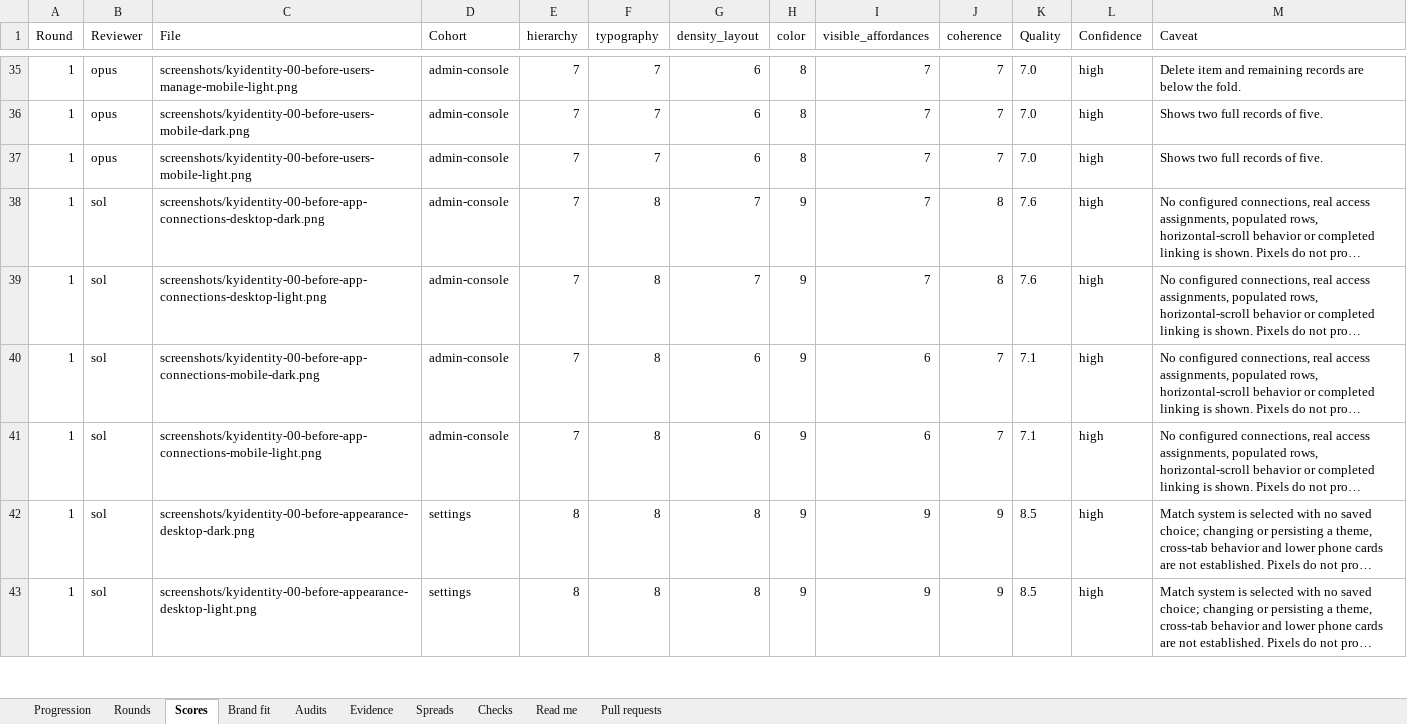
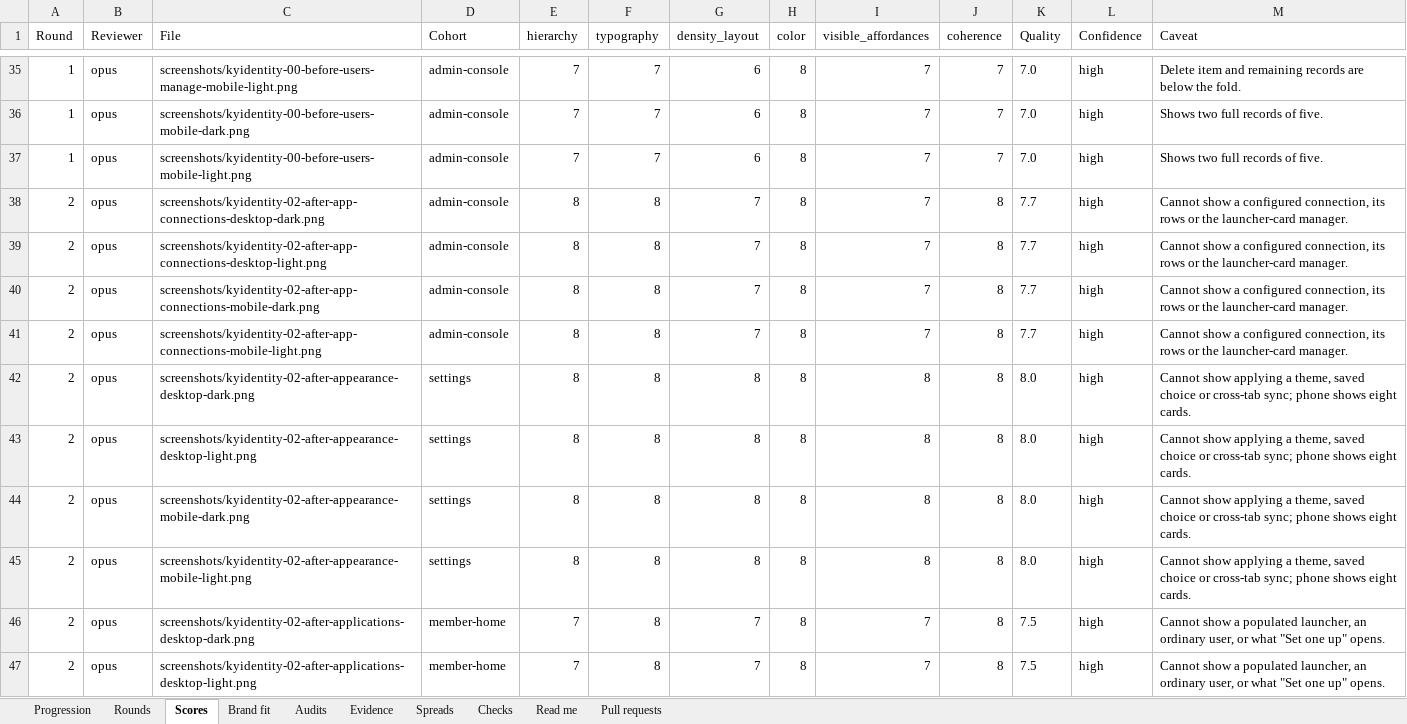
Before and after one commit to Busnes-app/KyIdentity-server, an Excel workbook: docs/ui-identity-eight/KyIdentity-Council.xlsx, sheet Scores, drawn as a sheet; only a part is shown, gaps mark what is left out; the shorter side is filled out with more unchanged rows; long unchanged cells end in …; values as stored, in another font and other column widths than the file's, no borders; the diff covers the shown part only; the diff names each change by its address in the sheet, - before the commit and + after, or states it on an @@ line.

Commit message:
record identity accepted council progression
Preserve both independent round-two reports and audit their score spreads. Accept the combined 8.0 progression result under the owner rule and retain phone refinements as follow-up findings.

```diff
--- a/docs/ui-identity-eight/KyIdentity-Council.xlsx (sheet Scores)
+++ b/docs/ui-identity-eight/KyIdentity-Council.xlsx (sheet Scores)
+row 38: 2 | opus | screenshots/kyidentity-02-after-app-connections-desktop-dark.png | admin-console | 8 | 8 | 7 | 8 | 7 | 8 | 7.7 | high | Cannot show a configured connection, its rows or the launcher-card manager.
+row 39: 2 | opus | screenshots/kyidentity-02-after-app-connections-desktop-light.png | admin-console | 8 | 8 | 7 | 8 | 7 | 8 | 7.7 | high | Cannot show a configured connection, its rows or the launcher-card manager.
+row 40: 2 | opus | screenshots/kyidentity-02-after-app-connections-mobile-dark.png | admin-console | 8 | 8 | 7 | 8 | 7 | 8 | 7.7 | high | Cannot show a configured connection, its rows or the launcher-card manager.
+row 41: 2 | opus | screenshots/kyidentity-02-after-app-connections-mobile-light.png | admin-console | 8 | 8 | 7 | 8 | 7 | 8 | 7.7 | high | Cannot show a configured connection, its rows or the launcher-card manager.
+row 42: 2 | opus | screenshots/kyidentity-02-after-appearance-desktop-dark.png | settings | 8 | 8 | 8 | 8 | 8 | 8 | 8.0 | high | Cannot show applying a theme, saved choice or cross-tab sync; phone shows eight cards.
+row 43: 2 | opus | screenshots/kyidentity-02-after-appearance-desktop-light.png | settings | 8 | 8 | 8 | 8 | 8 | 8 | 8.0 | high | Cannot show applying a theme, saved choice or cross-tab sync; phone shows eight cards.
+row 44: 2 | opus | screenshots/kyidentity-02-after-appearance-mobile-dark.png | settings | 8 | 8 | 8 | 8 | 8 | 8 | 8.0 | high | Cannot show applying a theme, saved choice or cross-tab sync; phone shows eight cards.
+row 45: 2 | opus | screenshots/kyidentity-02-after-appearance-mobile-light.png | settings | 8 | 8 | 8 | 8 | 8 | 8 | 8.0 | high | Cannot show applying a theme, saved choice or cross-tab sync; phone shows eight cards.
+row 46: 2 | opus | screenshots/kyidentity-02-after-applications-desktop-dark.png | member-home | 7 | 8 | 7 | 8 | 7 | 8 | 7.5 | high | Cannot show a populated launcher, an ordinary user, or what "Set one up" opens.
+row 47: 2 | opus | screenshots/kyidentity-02-after-applications-desktop-light.png | member-home | 7 | 8 | 7 | 8 | 7 | 8 | 7.5 | high | Cannot show a populated launcher, an ordinary user, or what "Set one up" opens.
```
Also changed, not shown: 62 added rows elsewhere in this sheet, sheet Spreads, sheet Brand fit, sheet Evidence, sheet Rounds, sheet Checks, sheet Progression, 2 more sheets, 13 other files.
